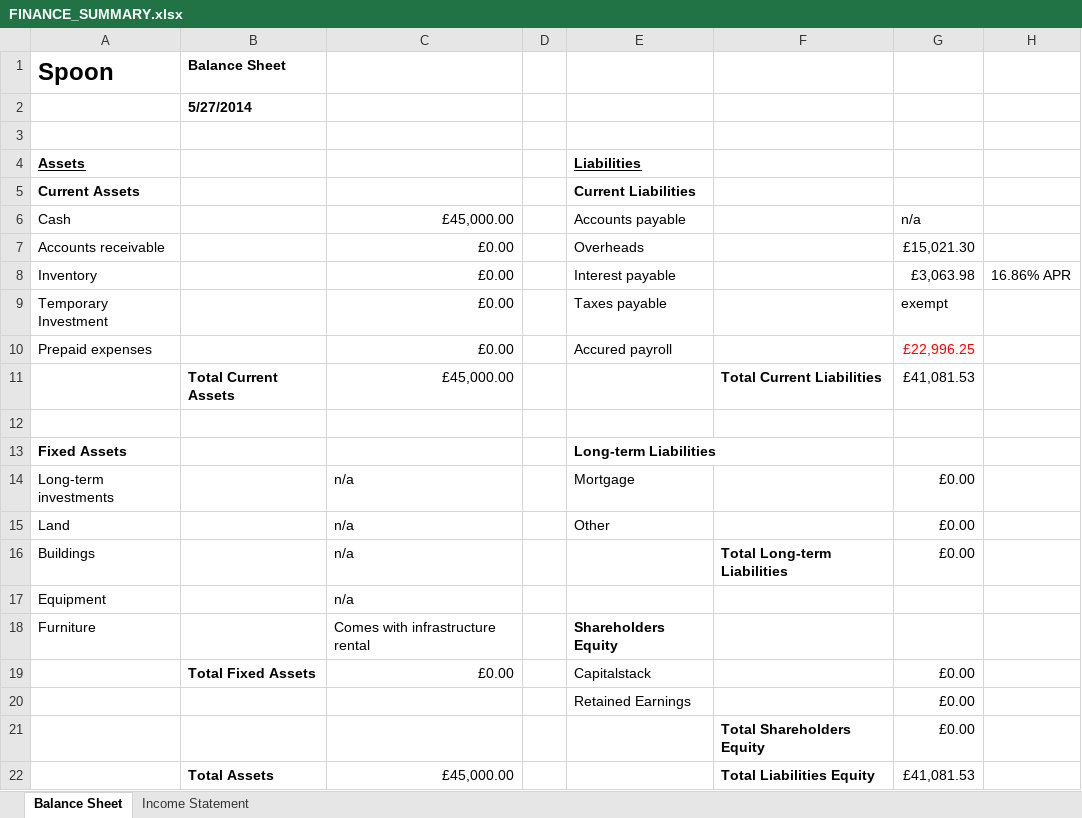
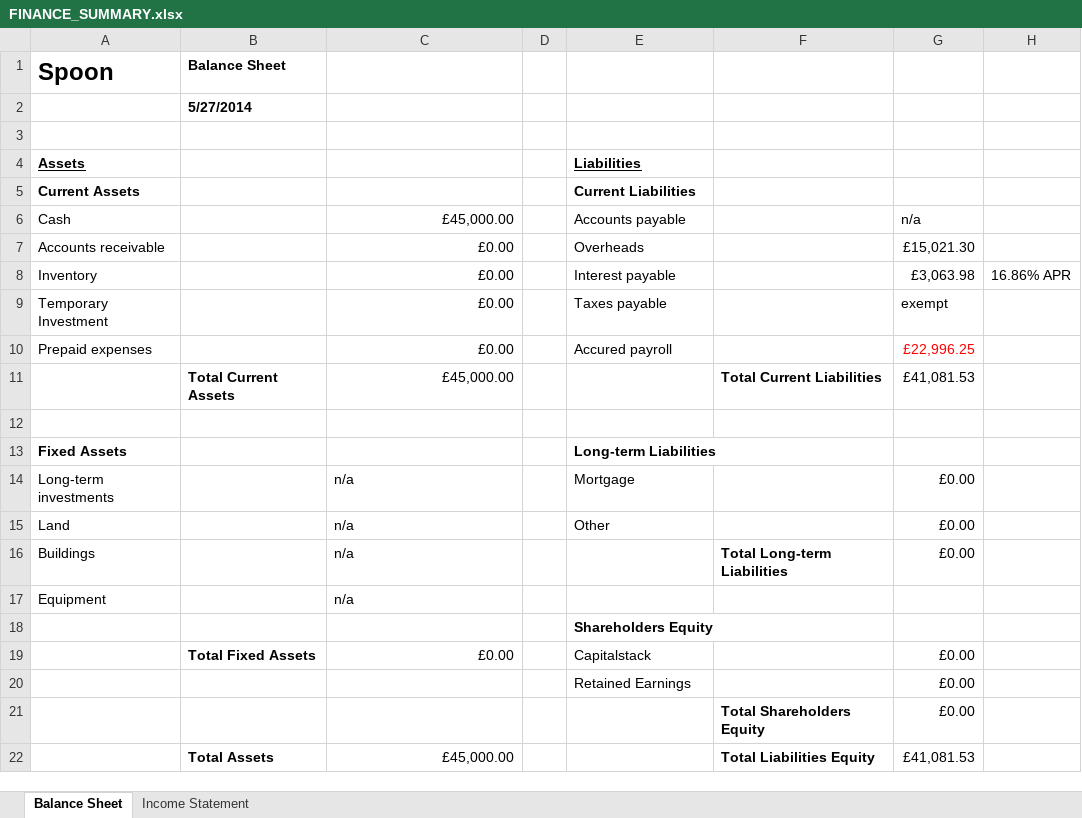
Before and after one commit to john-caine/SWENG, an Excel workbook: Documents/Finance/Financial Summary Report/FINANCE_SUMMARY.xlsx, sheet Balance Sheet, drawn as a sheet; values as stored, in another font and other column widths than the file's, no borders; removed rows and columns are numbered as before the commit, all else as after; the diff names each change by its address in the sheet, - before the commit and + after, or states it on an @@ line.

Commit message:
small changes to finance & weekly report
need remaining time sheets from zayyad, john and steve please.

```diff
--- a/Documents/Finance/Financial Summary Report/FINANCE_SUMMARY.xlsx (sheet Balance Sheet)
+++ b/Documents/Finance/Financial Summary Report/FINANCE_SUMMARY.xlsx (sheet Balance Sheet)
-row 18: Furniture |  | Comes with infrastructure rental |  | Shareholders Equity
+row 18:  |  |  |  | Shareholders Equity
```
Also changed, not shown: sheet Income Statement, Documents/Finance/Financial Summary Report/Business plan - for financial summary.xlsx, 1 other file.
